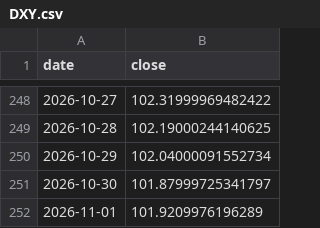
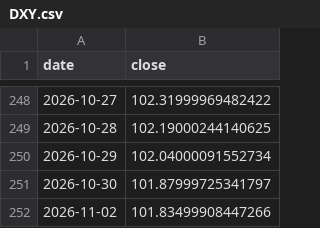
Before and after one commit to Mishel2312/crypto-data, a CSV file: data/macro/DXY.csv, drawn as a sheet; only a part is shown, gaps mark what is left out; removed rows and columns are numbered as before the commit, all else as after; the diff names each change by its address in the sheet, - before the commit and + after, or states it on an @@ line.

```diff
--- a/data/macro/DXY.csv
+++ b/data/macro/DXY.csv
-row 252: 2026-11-01 | 101.9209976196289
+row 252: 2026-11-02 | 101.83499908447266
```
Also changed, not shown: 3 other files.
